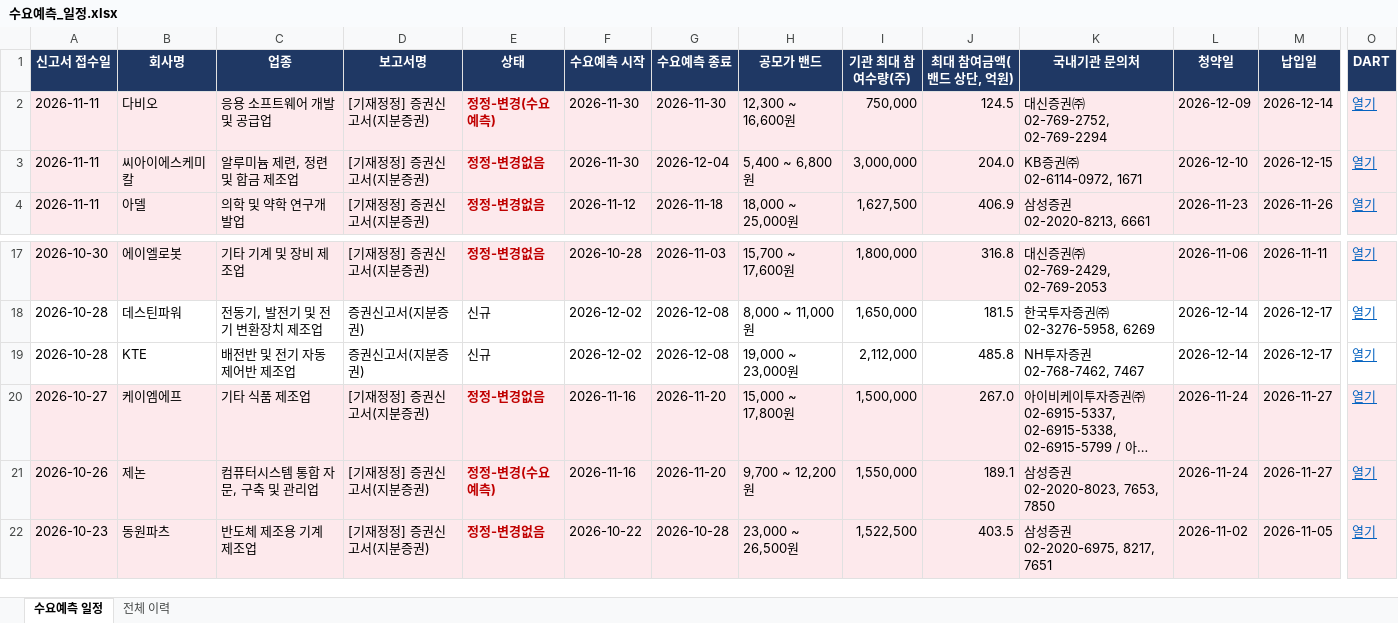
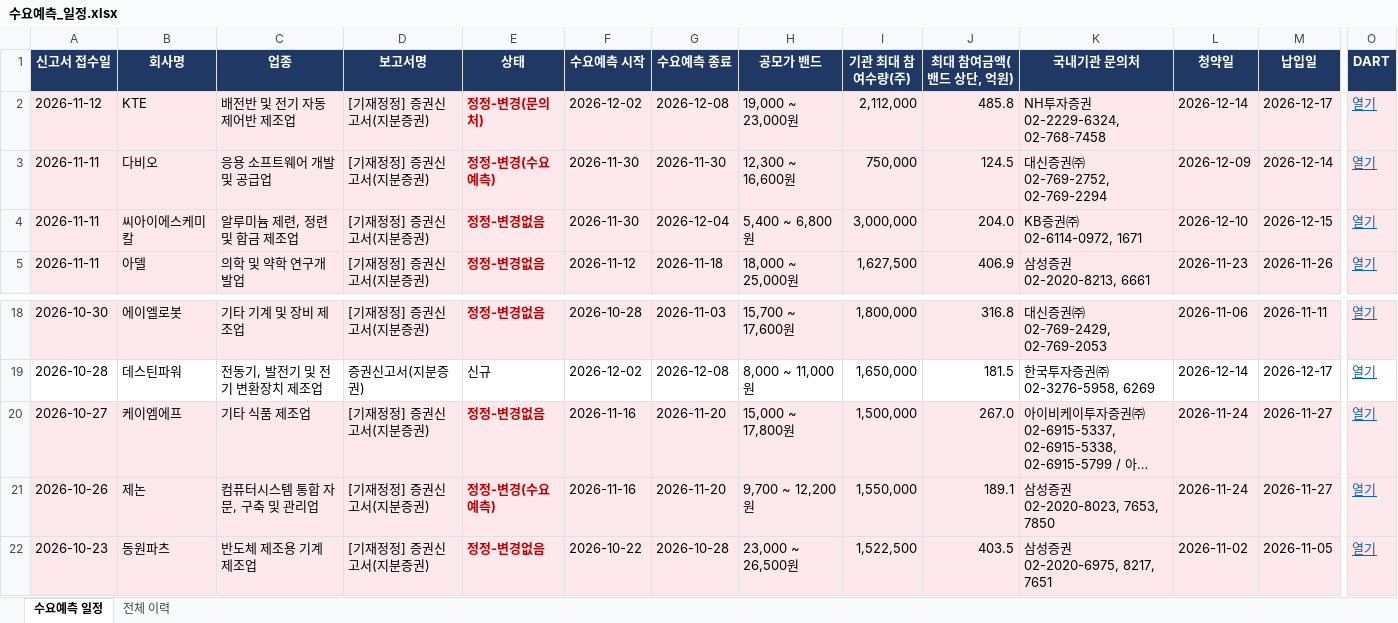
Before and after one commit to population1541/ipo-dashboard, an Excel workbook: 수요예측_일정.xlsx, sheet 수요예측 일정, drawn as a sheet; only a part is shown, gaps mark what is left out; long unchanged cells end in …; values as stored, in another font and other column widths than the file's, no borders; removed rows and columns are numbered as before the commit, all else as after; rows hold the shown columns only; the diff names each change by its address in the sheet, - before the commit and + after, or states it on an @@ line.

Commit message:
update 2026-11-12 16:00

```diff
--- a/수요예측_일정.xlsx (sheet 수요예측 일정)
+++ b/수요예측_일정.xlsx (sheet 수요예측 일정)
+row 2: 2026-11-12 | KTE | 배전반 및 전기 자동제어반 제조업 | [기재정정] 증권신고서(지분증권) | 정정-변경(문의처) | 2026-12-02 | 2026-12-08 | 19,000 ~ 23,000원 | 2,112,000 | 485.8 | NH투자증권 02-2229-6324, 02-768-7458 | 2026-12-14 | 2026-12-17 | 열기
-row 19: 2026-10-28 | KTE | 배전반 및 전기 자동제어반 제조업 | 증권신고서(지분증권) | 신규 | 2026-12-02 | 2026-12-08 | 19,000 ~ 23,000원 | 2,112,000 | 485.8 | NH투자증권 02-768-7462, 7467 | 2026-12-14 | 2026-12-17 | 열기
```
Also changed, not shown: sheet 전체 이력.
